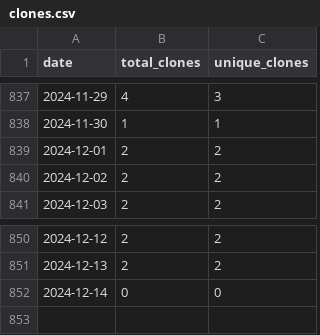
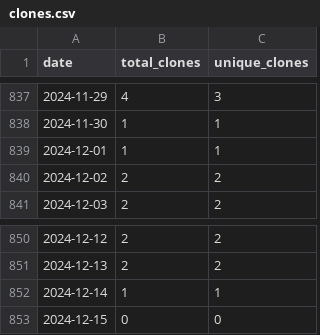
Before and after one commit to wumphlett/COMP-5630, a CSV file: .traffic/clones.csv, drawn as a sheet; only a part is shown, gaps mark what is left out.

Commit message:
Updating repository traffic

```diff
--- a/.traffic/clones.csv
+++ b/.traffic/clones.csv
@@ -838,3 +838,3 @@ date,total_clones,unique_clones
 2024-11-30,1,1
-2024-12-01,2,2
+2024-12-01,1,1
 2024-12-02,2,2
@@ -851,2 +851,3 @@ date,total_clones,unique_clones
 2024-12-13,2,2
-2024-12-14,0,0
+2024-12-14,1,1
+2024-12-15,0,0
```
Also changed, not shown: .traffic/views.csv, 3 other files.
